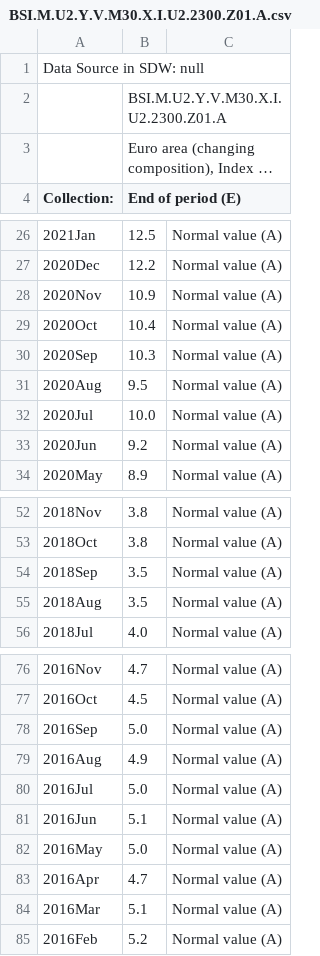
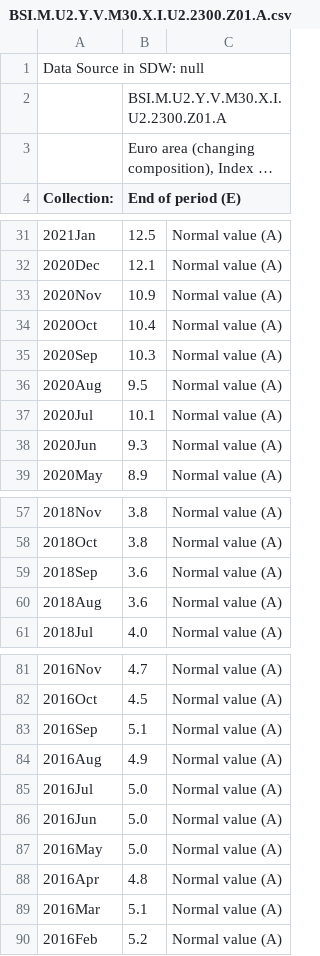
Before and after one commit to Hugo-Trentesaux/UNL_euro, a CSV file: data/BSI.M.U2.Y.V.M30.X.I.U2.2300.Z01.A.csv, drawn as a sheet; only a part is shown, gaps mark what is left out; long unchanged cells end in …; addresses are those after the commit; the diff covers the shown part only; the diff names each change by its address in the sheet, - before the commit and + after, or states it on an @@ line.

```diff
--- a/data/BSI.M.U2.Y.V.M30.X.I.U2.2300.Z01.A.csv
+++ b/data/BSI.M.U2.Y.V.M30.X.I.U2.2300.Z01.A.csv
-B32 (End of period (E)): 12.2
+B32 (End of period (E)): 12.1
-B37 (End of period (E)): 10.0
+B37 (End of period (E)): 10.1
-B38 (End of period (E)): 9.2
+B38 (End of period (E)): 9.3
-B59:B60 (End of period (E)): 3.5
+B59:B60 (End of period (E)): 3.6
-B83 (End of period (E)): 5.0
+B83 (End of period (E)): 5.1
-B86 (End of period (E)): 5.1
+B86 (End of period (E)): 5.0
-B88 (End of period (E)): 4.7
+B88 (End of period (E)): 4.8
```
Also changed, not shown: 5 added rows and 16 edited cells elsewhere in this file, data/BSI.M.U2.Y.V.M10.X.1.U2.2300.Z01.E.csv, data/BSI.M.U2.Y.V.M20.X.1.U2.2300.Z01.E.csv, 3 other files.
